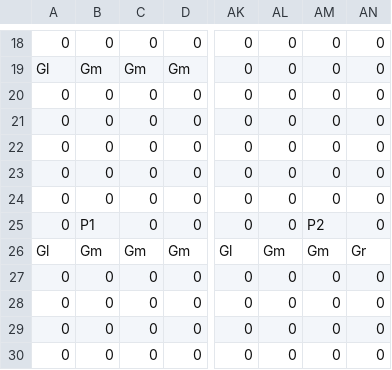
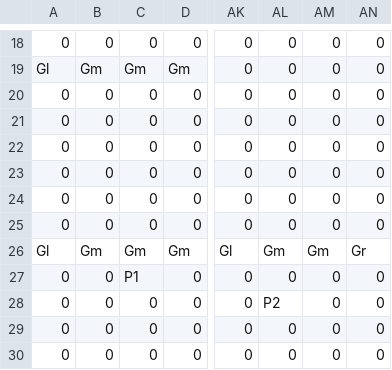
Before and after one commit to UnknownCmder/Fight_PVP, a CSV file: map/map_list/the Arena of Misfortune/map.csv, drawn as a sheet; only a part is shown, gaps mark what is left out; the diff names each change by its address in the sheet, - before the commit and + after, or states it on an @@ line.

```diff
--- a/map/map_list/the Arena of Misfortune/map.csv
+++ b/map/map_list/the Arena of Misfortune/map.csv
-B25: P1
+B25: 0
-AM25: P2
+AM25: 0
-C27: 0
+C27: P1
-AL28: 0
+AL28: P2
```
Also changed, not shown: 7 other files.
